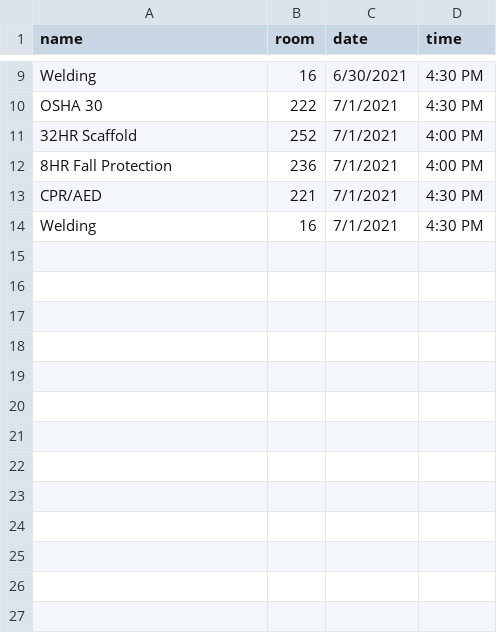
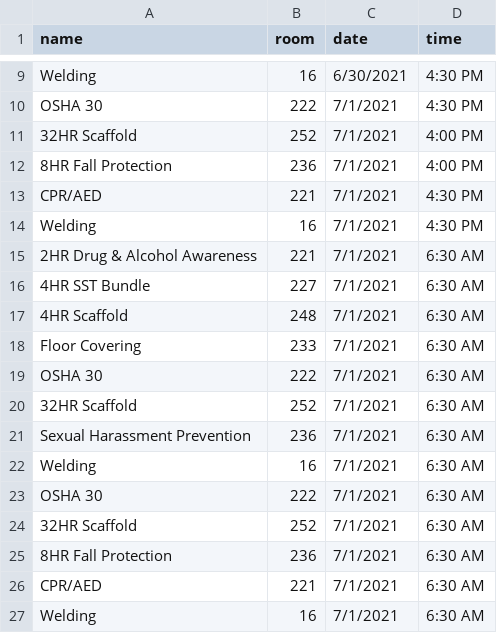
Before and after one commit to evancramb/evancramb.github.io, a CSV file: ctc_brightsign/data.csv, drawn as a sheet; only a part is shown, gaps mark what is left out; the diff names each change by its address in the sheet, - before the commit and + after, or states it on an @@ line.

```diff
--- a/ctc_brightsign/data.csv
+++ b/ctc_brightsign/data.csv
+row 15: 2HR Drug & Alcohol Awareness | 221 | 7/1/2021 | 6:30 AM
+row 16: 4HR SST Bundle | 227 | 7/1/2021 | 6:30 AM
+row 17: 4HR Scaffold | 248 | 7/1/2021 | 6:30 AM
+row 18: Floor Covering | 233 | 7/1/2021 | 6:30 AM
+row 19: OSHA 30 | 222 | 7/1/2021 | 6:30 AM
+row 20: 32HR Scaffold | 252 | 7/1/2021 | 6:30 AM
+row 21: Sexual Harassment Prevention | 236 | 7/1/2021 | 6:30 AM
+row 22: Welding | 16 | 7/1/2021 | 6:30 AM
+row 23: OSHA 30 | 222 | 7/1/2021 | 6:30 AM
+row 24: 32HR Scaffold | 252 | 7/1/2021 | 6:30 AM
+row 25: 8HR Fall Protection | 236 | 7/1/2021 | 6:30 AM
+row 26: CPR/AED | 221 | 7/1/2021 | 6:30 AM
+row 27: Welding | 16 | 7/1/2021 | 6:30 AM
```
Also changed, not shown: 2 other files.
